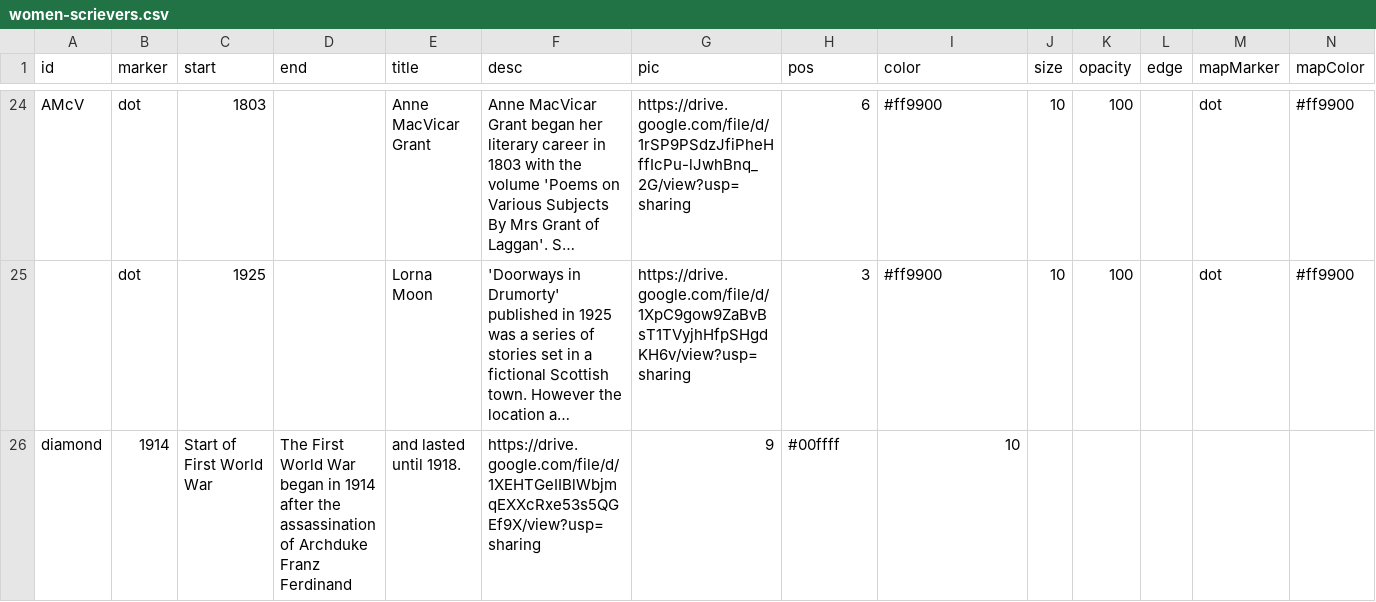
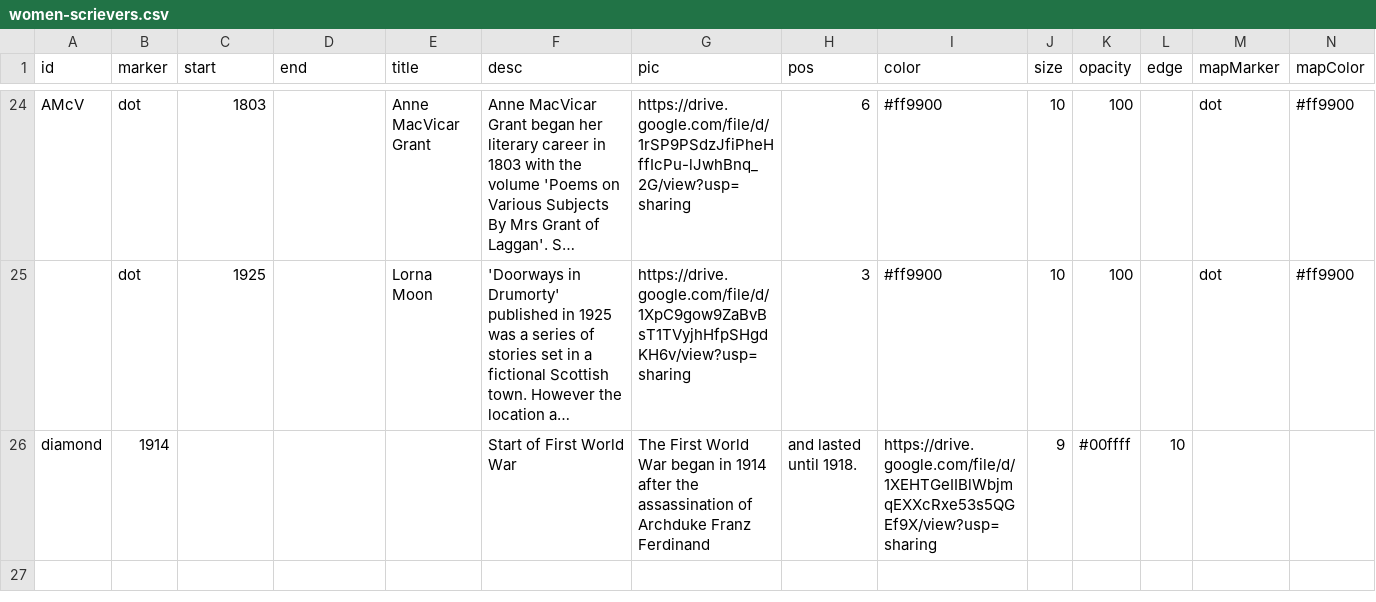
Before and after one commit to AHEastLothian/womenscrievers, a CSV file: women-scrievers.csv, drawn as a sheet; only a part is shown, gaps mark what is left out; long unchanged cells end in …; removed rows and columns are numbered as before the commit, all else as after; rows hold the shown columns only; the diff names each change by its address in the sheet, - before the commit and + after, or states it on an @@ line.

Commit message:
Update women-scrievers.csv

```diff
--- a/women-scrievers.csv
+++ b/women-scrievers.csv
-row 26: diamond | 1914 | Start of First World War | The First World War began in 1914 after the assassination of Archduke Franz Ferdinand | and lasted until 1918. | https://drive.google.com/file/d/1XEHTGeIIBlWbjmqEXXcRxe53s5QGEf9X/view?usp=sharing | 9 | #00ffff | 10
+row 26: diamond | 1914 |  |  |  | Start of First World War | The First World War began in 1914 after the assassination of Archduke Franz Ferdinand | and lasted until 1918. | https://drive.google.com/file/d/1XEHTGeIIBlWbjmqEXXcRxe53s5QGEf9X/view?usp=sharing | 9 | #00ffff | 10
```
